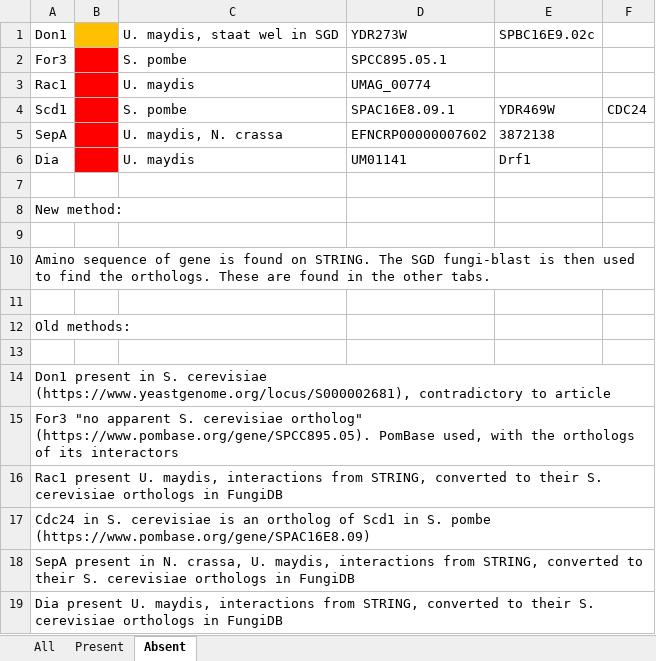
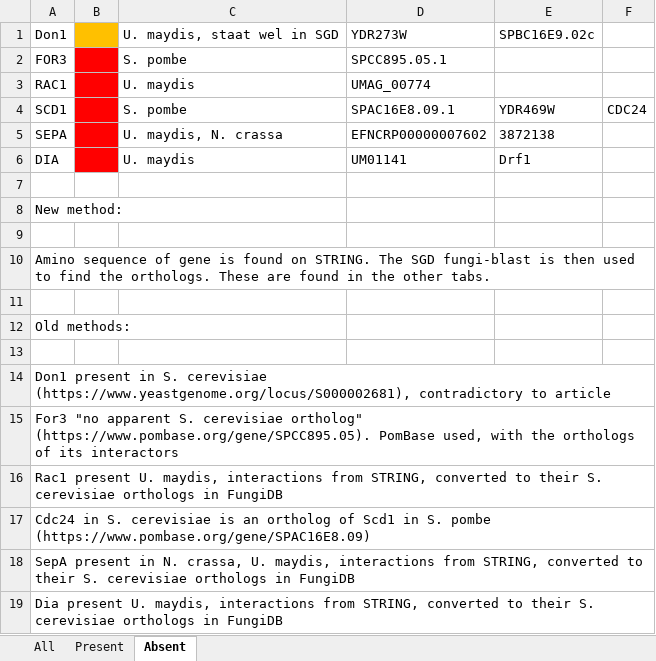
Before and after one commit to leilaicruz/machine-learning-for-yeast, an Excel workbook: Maaike/Network/Genes S. cerevisiae.xlsx, sheet Absent, drawn as a sheet; values as stored, in another font and other column widths than the file's, no borders; the diff names each change by its address in the sheet, - before the commit and + after, or states it on an @@ line.

```diff
--- a/Maaike/Network/Genes S. cerevisiae.xlsx (sheet Absent)
+++ b/Maaike/Network/Genes S. cerevisiae.xlsx (sheet Absent)
-A2: For3
+A2: FOR3
-A3: Rac1
+A3: RAC1
-A4: Scd1
+A4: SCD1
-A5: SepA
+A5: SEPA
-A6: Dia
+A6: DIA
```
Also changed, not shown: sheet All, Maaike/Network/Absent genes/Interactors DIA.xlsx, Maaike/Network/Absent genes/Interactors FOR3.xlsx, 13 other files.
